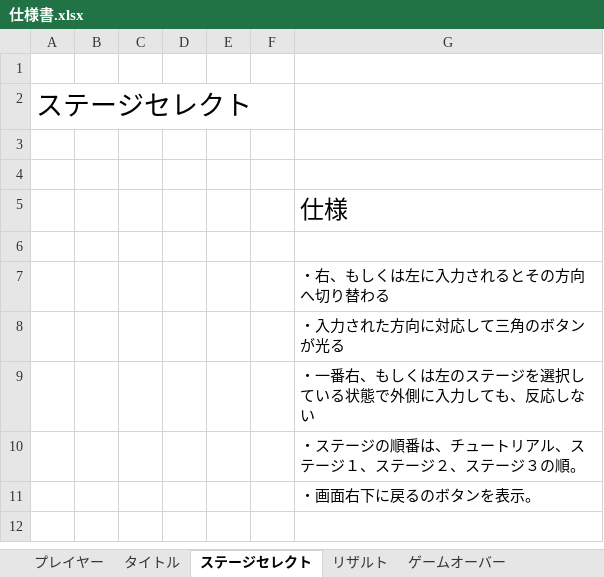
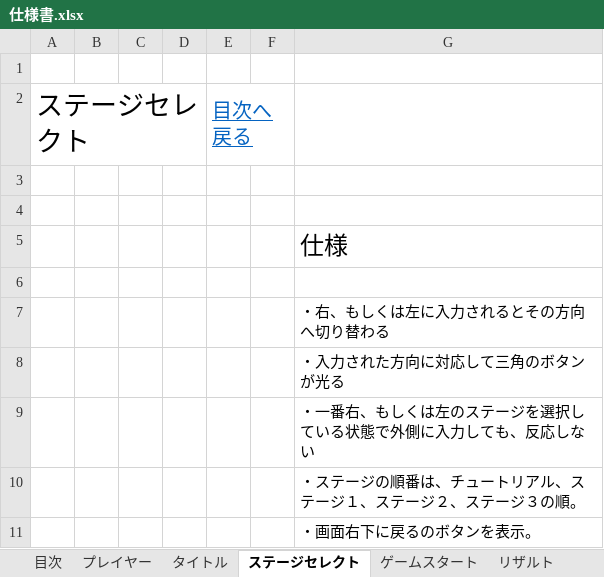
Before and after one commit to TomoyukiYajima/TrapScissors, an Excel workbook: Assets/BackLog/仕様書.xlsx, sheet ステージセレクト, drawn as a sheet; values as stored, in another font and other column widths than the file's, no borders; charts and pictures not drawn; the diff names each change by its address in the sheet, - before the commit and + after, or states it on an @@ line.

```diff
--- a/Assets/BackLog/仕様書.xlsx (sheet ステージセレクト)
+++ b/Assets/BackLog/仕様書.xlsx (sheet ステージセレクト)
+sheet tab: 目次
+sheet tab: ゲームスタート
-E2: (empty)
+E2: 目次へ戻る
+E2:F2 merged
```
Also changed, not shown: sheet 動物に対するアクション表, sheet プレイヤー, sheet タイトル, sheet マップ移動, sheet リザルト, sheet ゲームオーバー, 3 more sheets, charts or pictures.
